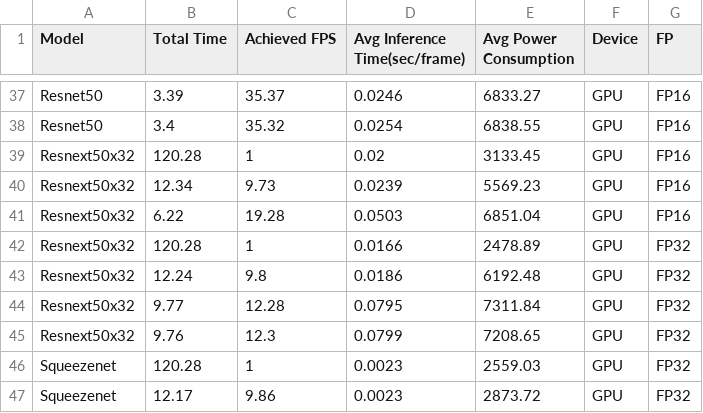
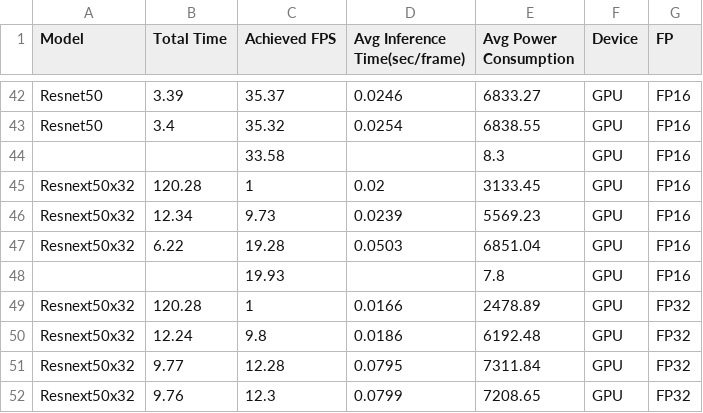
Before and after one commit to Amrit27k/Nvidia-Jetson-ML-Benchmarking, a CSV file: model-logs/output_data_fps_nano.csv, drawn as a sheet; only a part is shown, gaps mark what is left out; the shorter side is filled out with more unchanged rows; the diff covers the shown part only.

```diff
--- a/model-logs/output_data_fps_nano.csv
+++ b/model-logs/output_data_fps_nano.csv
@@ -38,2 +43,3 @@ Resnet50,3.39,35.37,0.0246,6833.27,GPU,FP16
 Resnet50,3.4,35.32,0.0254,6838.55,GPU,FP16
+,,33.58,,8.3,GPU,FP16
 Resnext50x32,120.28,1,0.02,3133.45,GPU,FP16
@@ -41,2 +47,3 @@ Resnext50x32,12.34,9.73,0.0239,5569.23,GPU,FP16
 Resnext50x32,6.22,19.28,0.0503,6851.04,GPU,FP16
+,,19.93,,7.8,GPU,FP16
 Resnext50x32,120.28,1,0.0166,2478.89,GPU,FP32
```
Also changed, not shown: 8 added rows elsewhere in this file, 30 other files.
